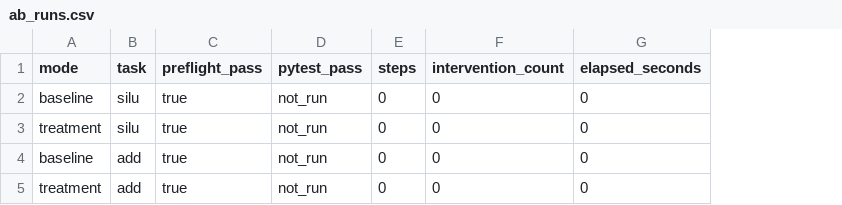
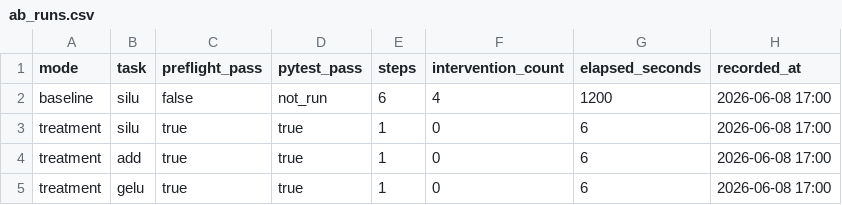
Before and after one commit to hongwei-2026/qiyuanbisai, a CSV file: docs/ab_runs.csv, drawn as a sheet; removed rows and columns are numbered as before the commit, all else as after; the diff names each change by its address in the sheet, - before the commit and + after, or states it on an @@ line.

```diff
--- a/docs/ab_runs.csv
+++ b/docs/ab_runs.csv
+column H (recorded_at), rows 2-4: all 2026-06-08 17:00
-C2 (preflight_pass): true
+C2 (preflight_pass): false
-E2 (steps): 0
+E2 (steps): 6
-F2 (intervention_count): 0
+F2 (intervention_count): 4
-G2 (elapsed_seconds): 0
+G2 (elapsed_seconds): 1200
-D3 (pytest_pass): not_run
+D3 (pytest_pass): true
-E3 (steps): 0
+E3 (steps): 1
-G3 (elapsed_seconds): 0
+G3 (elapsed_seconds): 6
-row 4: baseline | add | true | not_run | 0 | 0 | 0
-D4 (pytest_pass): not_run
+D4 (pytest_pass): true
-E4 (steps): 0
+E4 (steps): 1
-G4 (elapsed_seconds): 0
+G4 (elapsed_seconds): 6
+row 5: treatment | gelu | true | true | 1 | 0 | 6 | 2026-06-08 17:00
```
Also changed, not shown: 33 other files.
